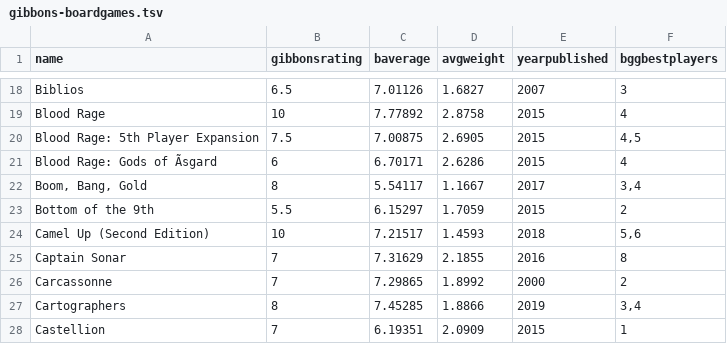
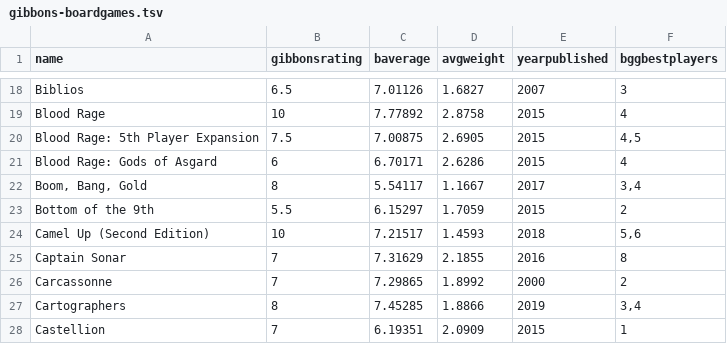
Before and after one commit to jwgibbo/public_html, a TSV file: eecs268/2024fall/labs/lab01/gibbons-boardgames.tsv, drawn as a sheet; only a part is shown, gaps mark what is left out; the diff names each change by its address in the sheet, - before the commit and + after, or states it on an @@ line.

Commit message:
Update gibbons-boardgames.tsv

```diff
--- a/eecs268/2024fall/labs/lab01/gibbons-boardgames.tsv
+++ b/eecs268/2024fall/labs/lab01/gibbons-boardgames.tsv
-A21 (name): Blood Rage: Gods of Ãsgard
+A21 (name): Blood Rage: Gods of Asgard
```
